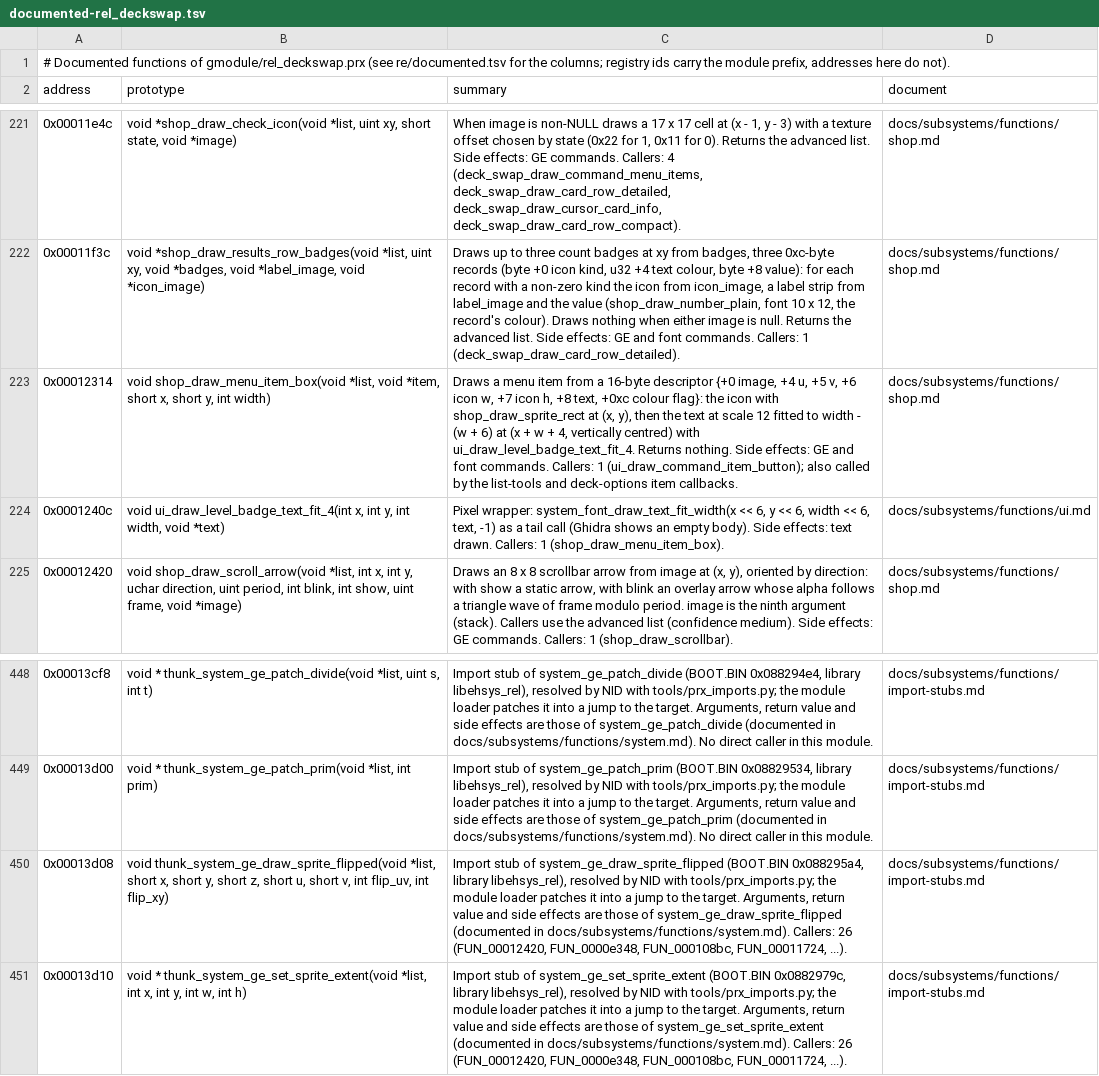
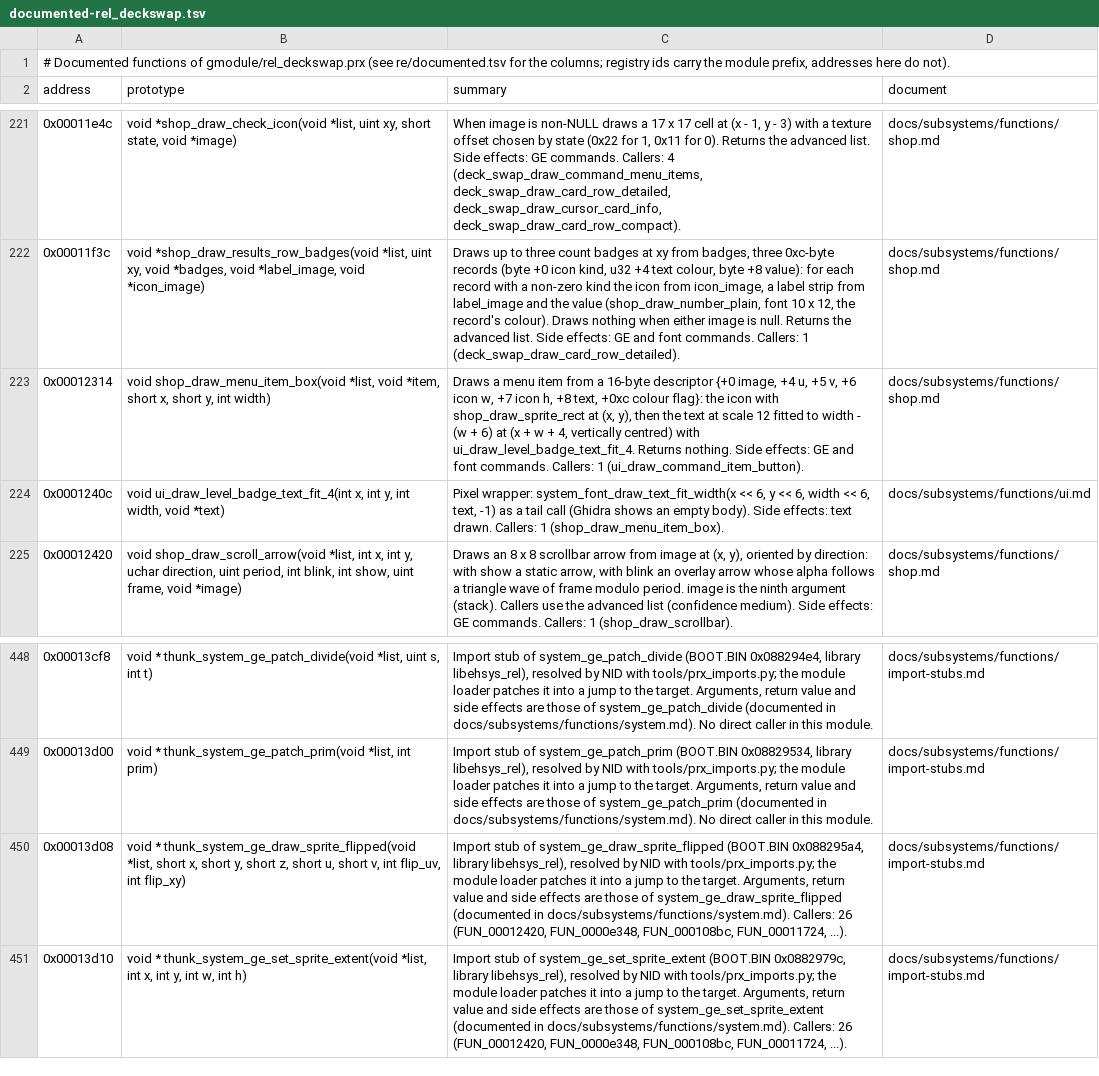
Before and after one commit to Tim-campy/ygo-gx-tagforce3-re, a TSV file: re/documented-rel_deckswap.tsv, drawn as a sheet; only a part is shown, gaps mark what is left out; the diff names each change by its address in the sheet, - before the commit and + after, or states it on an @@ line.

```diff
--- a/re/documented-rel_deckswap.tsv
+++ b/re/documented-rel_deckswap.tsv
-C223 (summary): …Callers: 1 (ui_draw_command_item_button); also called by the list-tools and deck-options item callbacks.
+C223 (summary): …Callers: 1 (ui_draw_command_item_button).
-B450 (prototype): void thunk_system_ge_draw_sprite_flipped(void *list,…
+B450 (prototype): void * thunk_system_ge_draw_sprite_flipped(void *list,…
```
Also changed, not shown: re/documented-rel_deck.tsv, re/documented-rel_decktutorial.tsv, 40 other files.
